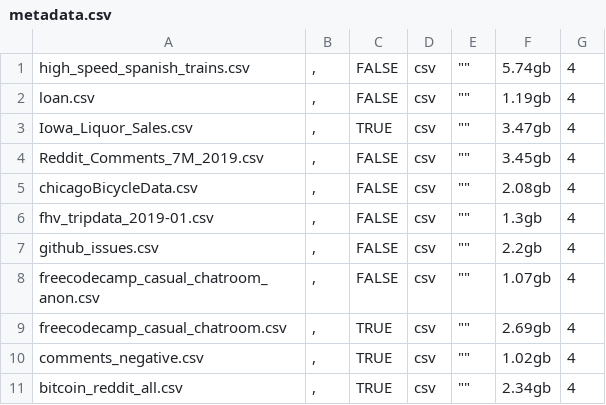
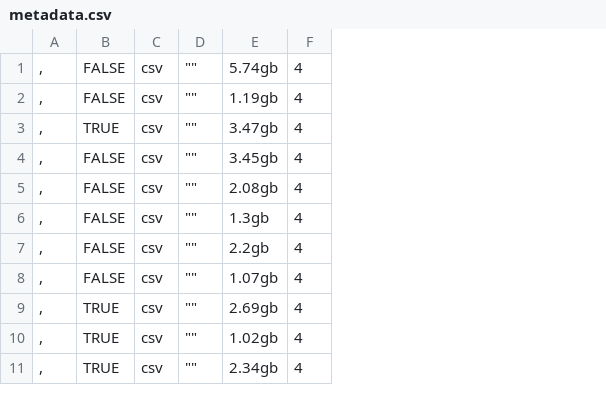
Before and after one commit to azimafroozeh/FastLanes_Data, a CSV file: NextiaJD/tables/metadata/metadata.csv, drawn as a sheet; only a part is shown; the diff names each change by its address in the sheet, - before the commit and + after, or states it on an @@ line.

Commit message:
remove over 50 char columns

```diff
--- a/NextiaJD/tables/metadata/metadata.csv
+++ b/NextiaJD/tables/metadata/metadata.csv
-column A, rows 1-11: high_speed_spanish_trains.csv | loan.csv | Iowa_Liquor_Sales.csv | Reddit_Comments_7M_2019.csv | chicagoBicycleData.csv | fhv_tripdata_2019-01.csv | github_issues.csv | freecodecamp_casual_chatroom_anon.csv | freecodecamp_casual_chatroom.csv | comments_negative.csv | bitcoin_reddit_all.csv
```
Also changed, not shown: 31 other files.
